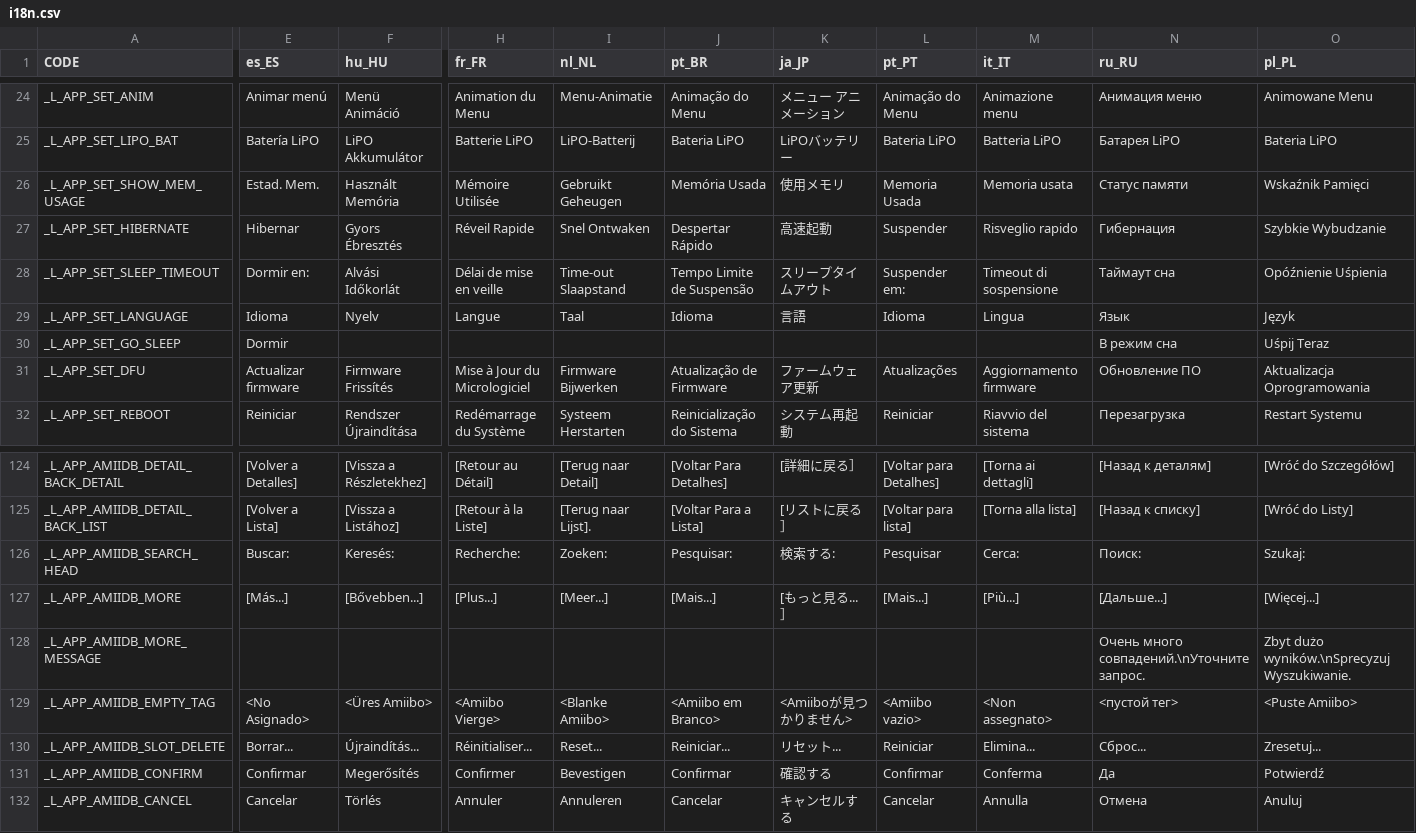
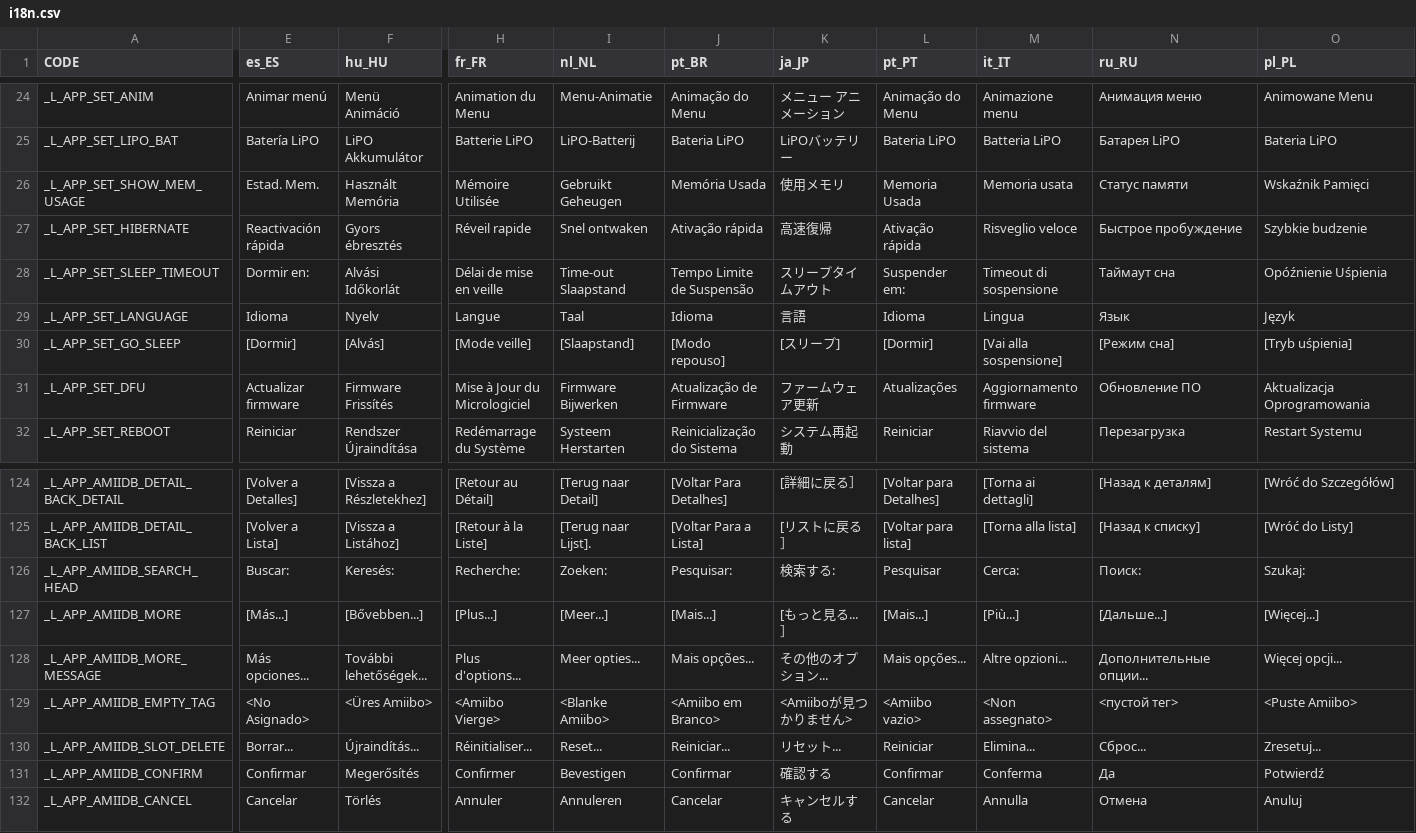
Before and after one commit to solosky/pixl.js, a CSV file: fw/data/i18n.csv, drawn as a sheet; only a part is shown, gaps mark what is left out; the diff covers the shown part only; the diff names each change by its address in the sheet, - before the commit and + after, or states it on an @@ line.

```diff
--- a/fw/data/i18n.csv
+++ b/fw/data/i18n.csv
-E27 (es_ES): Hibernar
+E27 (es_ES): Reactivación rápida
-F27 (hu_HU): Gyors Ébresztés
+F27 (hu_HU): Gyors ébresztés
-H27 (fr_FR): Réveil Rapide
+H27 (fr_FR): Réveil rapide
-I27 (nl_NL): Snel Ontwaken
+I27 (nl_NL): Snel ontwaken
-J27 (pt_BR): Despertar Rápido
+J27 (pt_BR): Ativação rápida
-K27 (ja_JP): 高速起動
+K27 (ja_JP): 高速復帰
-L27 (pt_PT): Suspender
+L27 (pt_PT): Ativação rápida
-M27 (it_IT): Risveglio rapido
+M27 (it_IT): Risveglio veloce
-N27 (ru_RU): Гибернация
+N27 (ru_RU): Быстрое пробуждение
-O27 (pl_PL): Szybkie Wybudzanie
+O27 (pl_PL): Szybkie budzenie
-E30 (es_ES): Dormir
+E30 (es_ES): [Dormir]
-F30 (hu_HU): (empty)
+F30 (hu_HU): [Alvás]
-H30 (fr_FR): (empty)
+H30 (fr_FR): [Mode veille]
-I30 (nl_NL): (empty)
+I30 (nl_NL): [Slaapstand]
-J30 (pt_BR): (empty)
+J30 (pt_BR): [Modo repouso]
-K30 (ja_JP): (empty)
+K30 (ja_JP): [スリープ]
-L30 (pt_PT): (empty)
+L30 (pt_PT): [Dormir]
-M30 (it_IT): (empty)
+M30 (it_IT): [Vai alla sospensione]
-N30 (ru_RU): В режим сна
+N30 (ru_RU): [Режим сна]
-O30 (pl_PL): Uśpij Teraz
+O30 (pl_PL): [Tryb uśpienia]
-E128 (es_ES): (empty)
+E128 (es_ES): Más opciones...
-F128 (hu_HU): (empty)
+F128 (hu_HU): További lehetőségek...
-H128 (fr_FR): (empty)
+H128 (fr_FR): Plus d'options...
-I128 (nl_NL): (empty)
+I128 (nl_NL): Meer opties...
-J128 (pt_BR): (empty)
+J128 (pt_BR): Mais opções...
-K128 (ja_JP): (empty)
+K128 (ja_JP): その他のオプション...
-L128 (pt_PT): (empty)
+L128 (pt_PT): Mais opções...
-M128 (it_IT): (empty)
+M128 (it_IT): Altre opzioni...
-N128 (ru_RU): Очень много совпадений.\nУточните запрос.
+N128 (ru_RU): Дополнительные опции...
-O128 (pl_PL): Zbyt dużo wyników.\nSprecyzuj Wyszukiwanie.
+O128 (pl_PL): Więcej opcji...
```
Also changed, not shown: 30 edited cells elsewhere in this file, 1 other file.
